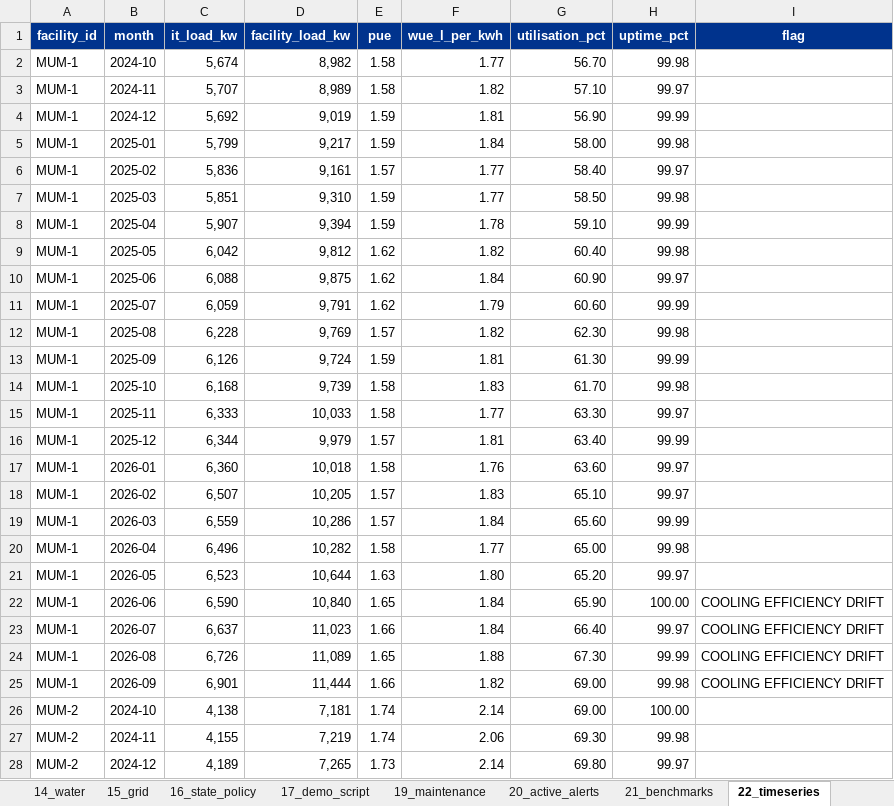
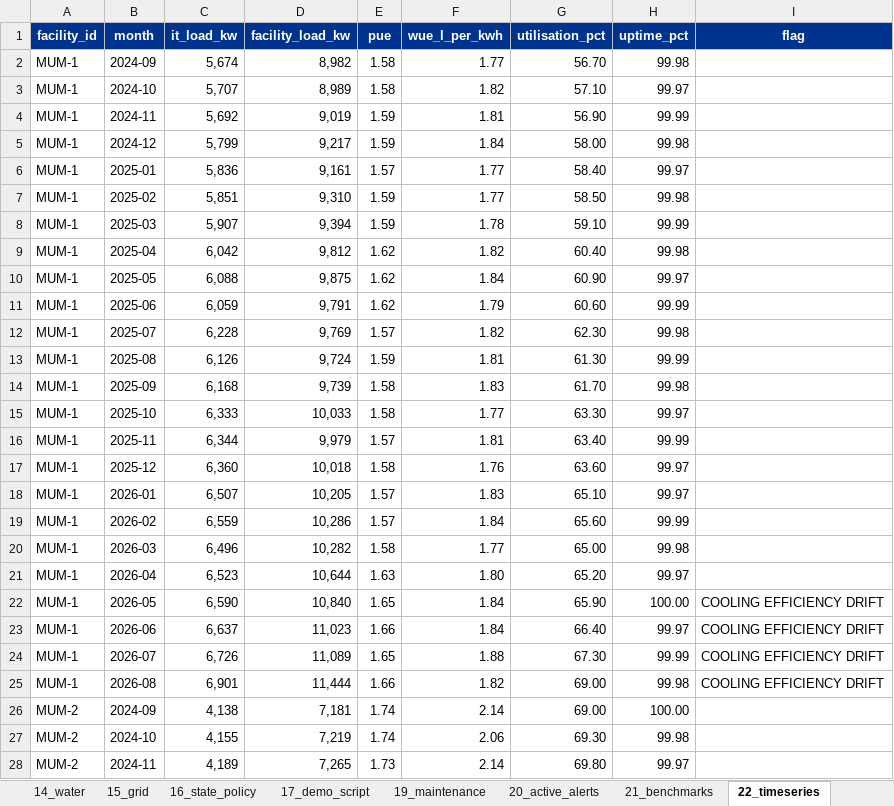
Before and after one commit to Anoushka55/datcenter, an Excel workbook: nexus_demo_dataset.xlsx, sheet 22_timeseries, drawn as a sheet; only a part is shown; values as stored, in another font and other column widths than the file's, no borders; the diff covers the shown part only; the diff names each change by its address in the sheet, - before the commit and + after, or states it on an @@ line.

```diff
--- a/nexus_demo_dataset.xlsx (sheet 22_timeseries)
+++ b/nexus_demo_dataset.xlsx (sheet 22_timeseries)
-B2 (month): 2024-10
+B2 (month): 2024-09
-B3 (month): 2024-11
+B3 (month): 2024-10
-B4 (month): 2024-12
+B4 (month): 2024-11
-B5 (month): 2025-01
+B5 (month): 2024-12
-B6 (month): 2025-02
+B6 (month): 2025-01
-B7 (month): 2025-03
+B7 (month): 2025-02
-B8 (month): 2025-04
+B8 (month): 2025-03
-B9 (month): 2025-05
+B9 (month): 2025-04
-B10 (month): 2025-06
+B10 (month): 2025-05
-B11 (month): 2025-07
+B11 (month): 2025-06
-B12 (month): 2025-08
+B12 (month): 2025-07
-B13 (month): 2025-09
+B13 (month): 2025-08
-B14 (month): 2025-10
+B14 (month): 2025-09
-B15 (month): 2025-11
+B15 (month): 2025-10
-B16 (month): 2025-12
+B16 (month): 2025-11
-B17 (month): 2026-01
+B17 (month): 2025-12
-B18 (month): 2026-02
+B18 (month): 2026-01
-B19 (month): 2026-03
+B19 (month): 2026-02
-B20 (month): 2026-04
+B20 (month): 2026-03
-B21 (month): 2026-05
+B21 (month): 2026-04
-B22 (month): 2026-06
+B22 (month): 2026-05
-B23 (month): 2026-07
+B23 (month): 2026-06
-B24 (month): 2026-08
+B24 (month): 2026-07
-B25 (month): 2026-09
+B25 (month): 2026-08
-B26 (month): 2024-10
+B26 (month): 2024-09
-B27 (month): 2024-11
+B27 (month): 2024-10
-B28 (month): 2024-12
+B28 (month): 2024-11
```
Also changed, not shown: 5 added rows and 94 edited cells elsewhere in this sheet, sheet 13_energy, sheet 14_water, 10 other files.
